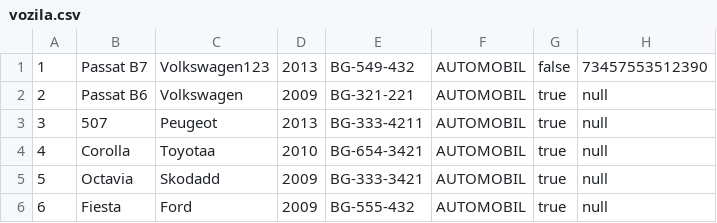
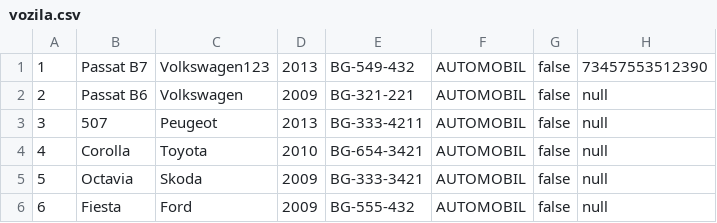
Before and after one commit to MurgaNS/Taksi-Sluzba, a CSV file: src/Data/vozila.csv, drawn as a sheet.

```diff
--- a/src/Data/vozila.csv
+++ b/src/Data/vozila.csv
@@ -1,6 +1,6 @@
 1,Passat B7,Volkswagen123,2013,BG-549-432,AUTOMOBIL,false,73457553512390
-2,Passat B6,Volkswagen,2009,BG-321-221,AUTOMOBIL,true,null
-3,507,Peugeot,2013,BG-333-4211,AUTOMOBIL,true,null
-4,Corolla,Toyotaa,2010,BG-654-3421,AUTOMOBIL,true,null
-5,Octavia,Skodadd,2009,BG-333-3421,AUTOMOBIL,true,null
-6,Fiesta,Ford,2009,BG-555-432,AUTOMOBIL,true,null
+2,Passat B6,Volkswagen,2009,BG-321-221,AUTOMOBIL,false,null
+3,507,Peugeot,2013,BG-333-4211,AUTOMOBIL,false,null
+4,Corolla,Toyota,2010,BG-654-3421,AUTOMOBIL,false,null
+5,Octavia,Skoda,2009,BG-333-3421,AUTOMOBIL,false,null
+6,Fiesta,Ford,2009,BG-555-432,AUTOMOBIL,false,null
```
Also changed, not shown: 5 other files.
